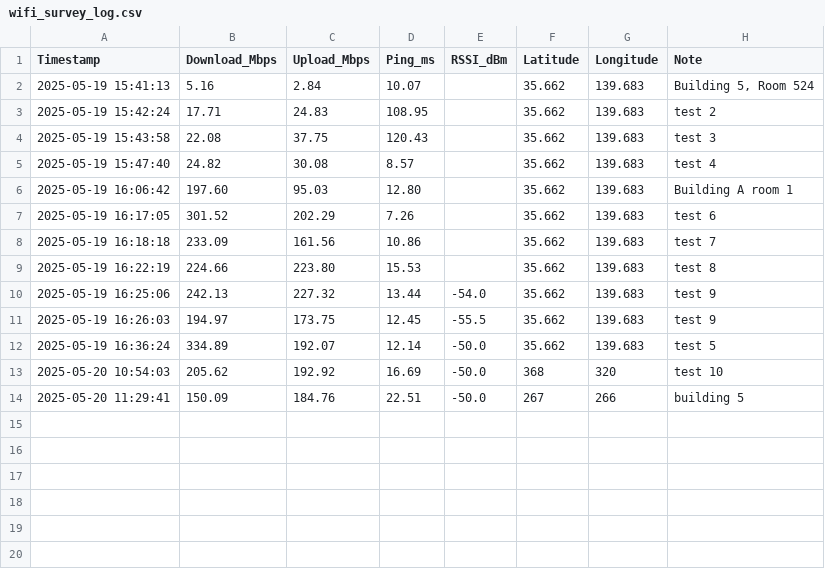
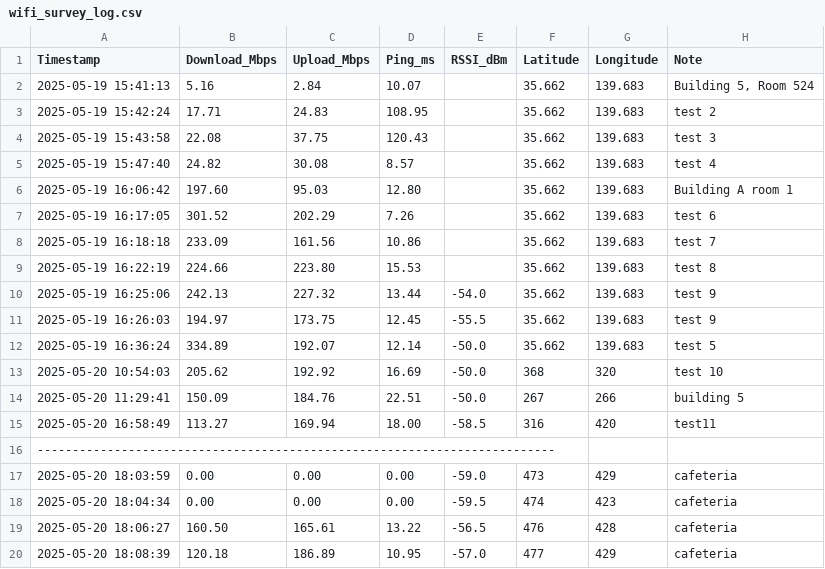
Before and after one commit to Sushiman3/KomabaWiFiHeatmap, a CSV file: wifi_survey_log.csv, drawn as a sheet; the diff names each change by its address in the sheet, - before the commit and + after, or states it on an @@ line.

```diff
--- a/wifi_survey_log.csv
+++ b/wifi_survey_log.csv
+row 15: 2025-05-20 16:58:49 | 113.27 | 169.94 | 18.00 | -58.5 | 316 | 420 | test11
+row 16: --------------------------------------------------------------------------
+row 17: 2025-05-20 18:03:59 | 0.00 | 0.00 | 0.00 | -59.0 | 473 | 429 | cafeteria
+row 18: 2025-05-20 18:04:34 | 0.00 | 0.00 | 0.00 | -59.5 | 474 | 423 | cafeteria
+row 19: 2025-05-20 18:06:27 | 160.50 | 165.61 | 13.22 | -56.5 | 476 | 428 | cafeteria
+row 20: 2025-05-20 18:08:39 | 120.18 | 186.89 | 10.95 | -57.0 | 477 | 429 | cafeteria
```
Also changed, not shown: 1 other file.
